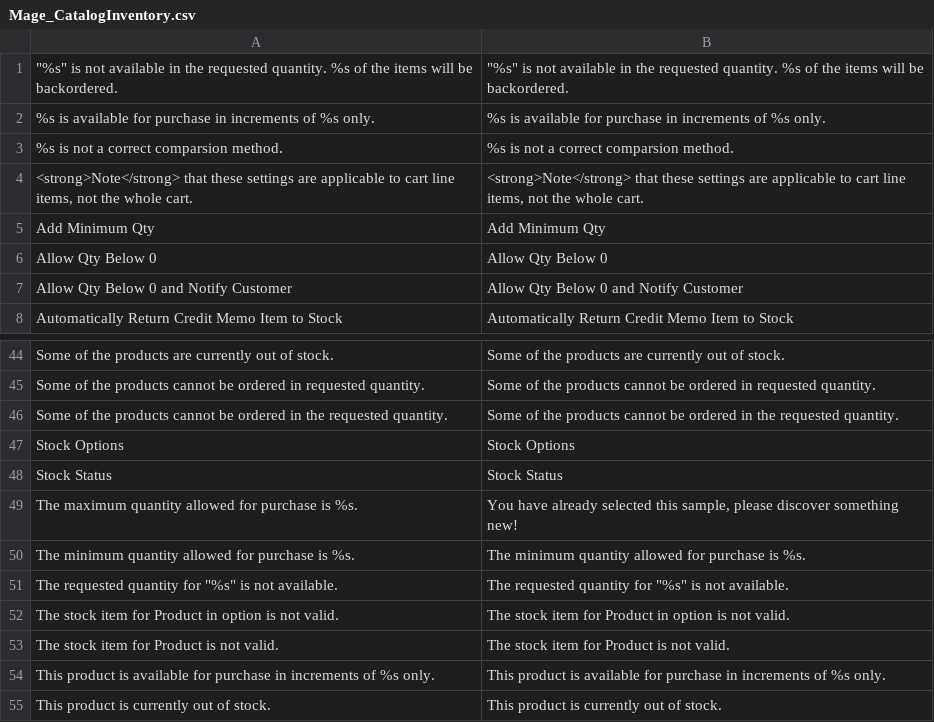
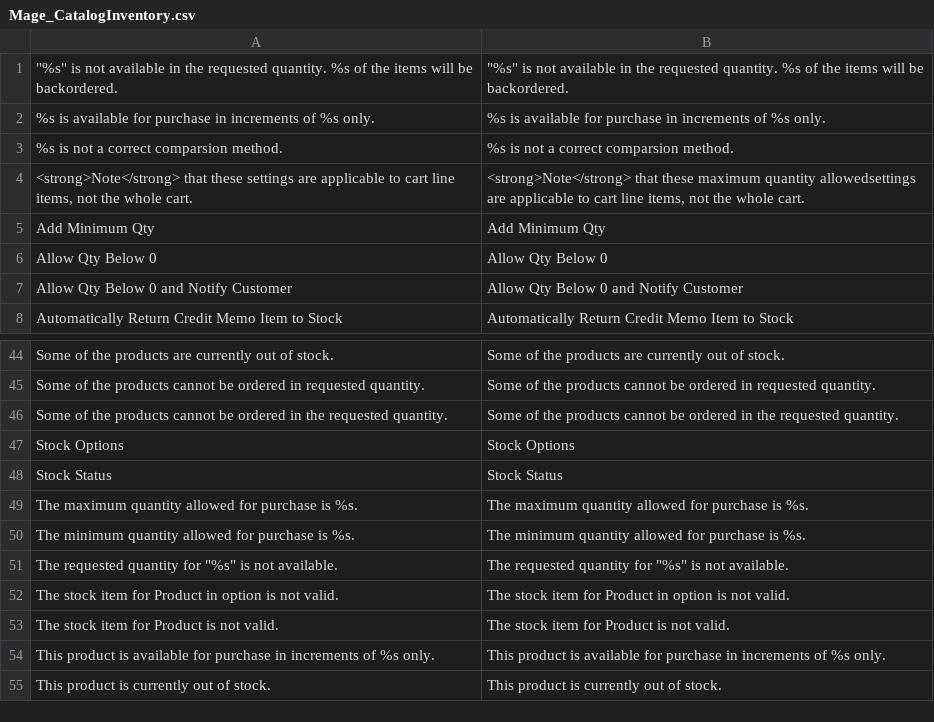
Before and after one commit to forgiveme/aurelia, a CSV file: app/locale/en_US/Mage_CatalogInventory.csv, drawn as a sheet; only a part is shown, gaps mark what is left out.

Commit message:
changed alert message text

```diff
--- a/app/locale/en_US/Mage_CatalogInventory.csv
+++ b/app/locale/en_US/Mage_CatalogInventory.csv
@@ -3,3 +3,3 @@
 "%s is not a correct comparsion method.","%s is not a correct comparsion method."
-"<strong>Note</strong> that these settings are applicable to cart line items, not the whole cart.","<strong>Note</strong> that these settings are applicable to cart line items, not the whole cart."
+"<strong>Note</strong> that these settings are applicable to cart line items, not the whole cart.","<strong>Note</strong> that these maximum quantity allowedsettings are applicable to cart line items, not the whole cart."
 "Add Minimum Qty","Add Minimum Qty"
@@ -48,3 +48,3 @@
 "Stock Status","Stock Status"
-"The maximum quantity allowed for purchase is %s.","You have already selected this sample, please discover something new!"
+"The maximum quantity allowed for purchase is %s.","The maximum quantity allowed for purchase is %s."
 "The minimum quantity allowed for purchase is %s.","The minimum quantity allowed for purchase is %s."
```
